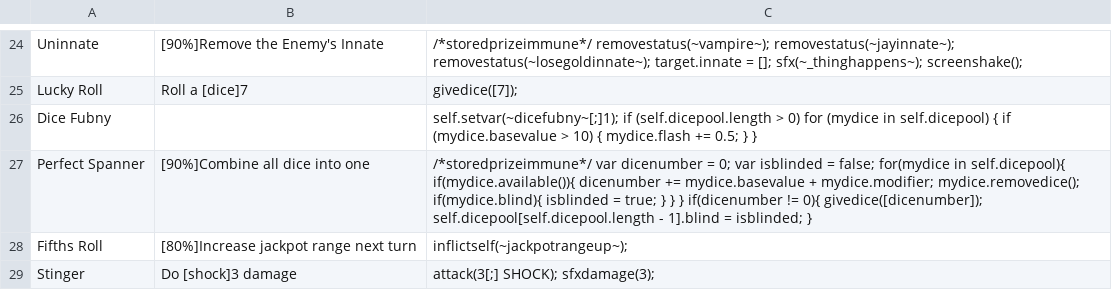
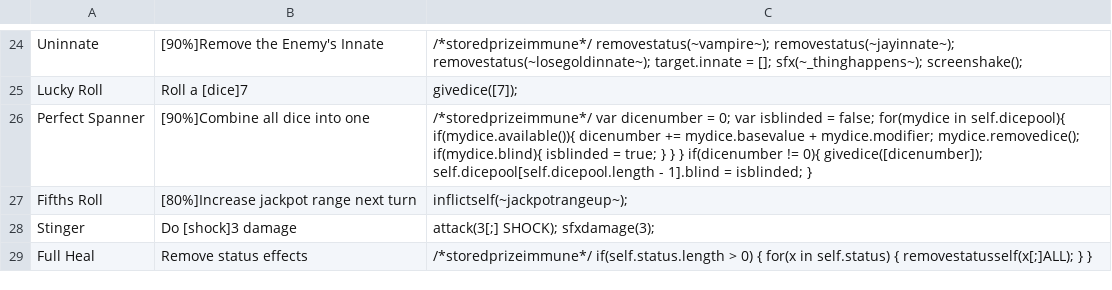
Before and after one commit to Polly224/pollymod, a CSV file: _append/data/text/skills.csv, drawn as a sheet; only a part is shown, gaps mark what is left out; the shorter side is filled out with more unchanged rows; the diff names each change by its address in the sheet, - before the commit and + after, or states it on an @@ line.

```diff
--- a/_append/data/text/skills.csv
+++ b/_append/data/text/skills.csv
-row 26: Dice Fubny |  | self.setvar(~dicefubny~[;]1); if (self.dicepool.length > 0) for (mydice in self.dicepool) { if (mydice.basevalue > 10) { mydice.flash += 0.5; } }
```
Also changed, not shown: _append/data/text/statuseffects.csv, 1 other file.
